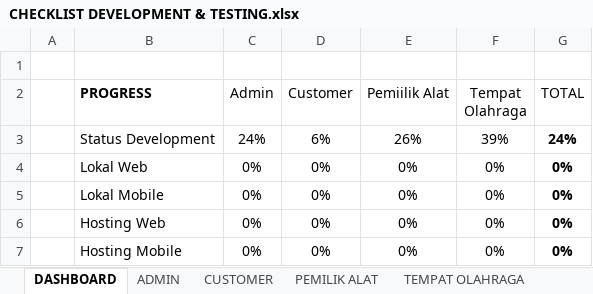
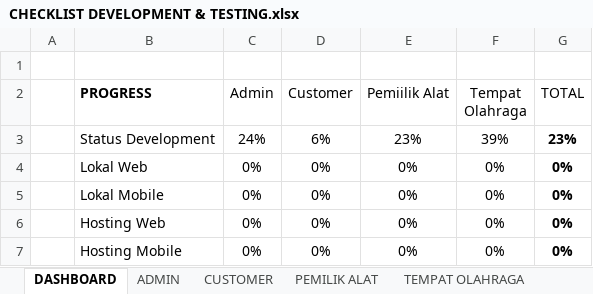
Before and after one commit to mariayerossi/TugasAkhir_Jiayoouu, an Excel workbook: CHECKLIST DEVELOPMENT & TESTING.xlsx, sheet DASHBOARD, drawn as a sheet; values as stored, in another font and other column widths than the file's, no borders; table styles not drawn; the diff names each change by its address in the sheet, - before the commit and + after, or states it on an @@ line.

```diff
--- a/CHECKLIST DEVELOPMENT & TESTING.xlsx (sheet DASHBOARD)
+++ b/CHECKLIST DEVELOPMENT & TESTING.xlsx (sheet DASHBOARD)
-E3 (Pemiilik Alat): 26%
+E3 (Pemiilik Alat): 23%
-G3 (TOTAL): 24%
+G3 (TOTAL): 23%
```
Also changed, not shown: sheet TEMPAT OLAHRAGA, sheet PEMILIK ALAT, 6 other files.
